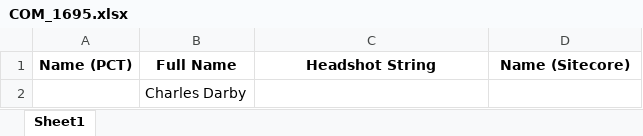
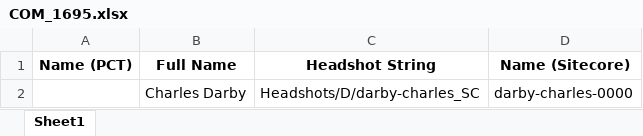
Before and after one commit to matthew-webber/people-card-cli, an Excel workbook: people_reports/COM_1695.xlsx, sheet Sheet1, drawn as a sheet; values as stored, in another font and other column widths than the file's, no borders; removed rows and columns are numbered as before the commit, all else as after; the diff names each change by its address in the sheet, - before the commit and + after, or states it on an @@ line.

```diff
--- a/people_reports/COM_1695.xlsx (sheet Sheet1)
+++ b/people_reports/COM_1695.xlsx (sheet Sheet1)
-row 2:  | Charles Darby
+row 2:  | Charles Darby | Headshots/D/darby-charles_SC | darby-charles-0000
```
Also changed, not shown: people_reports/COM_1604.xlsx, 3 other files.
